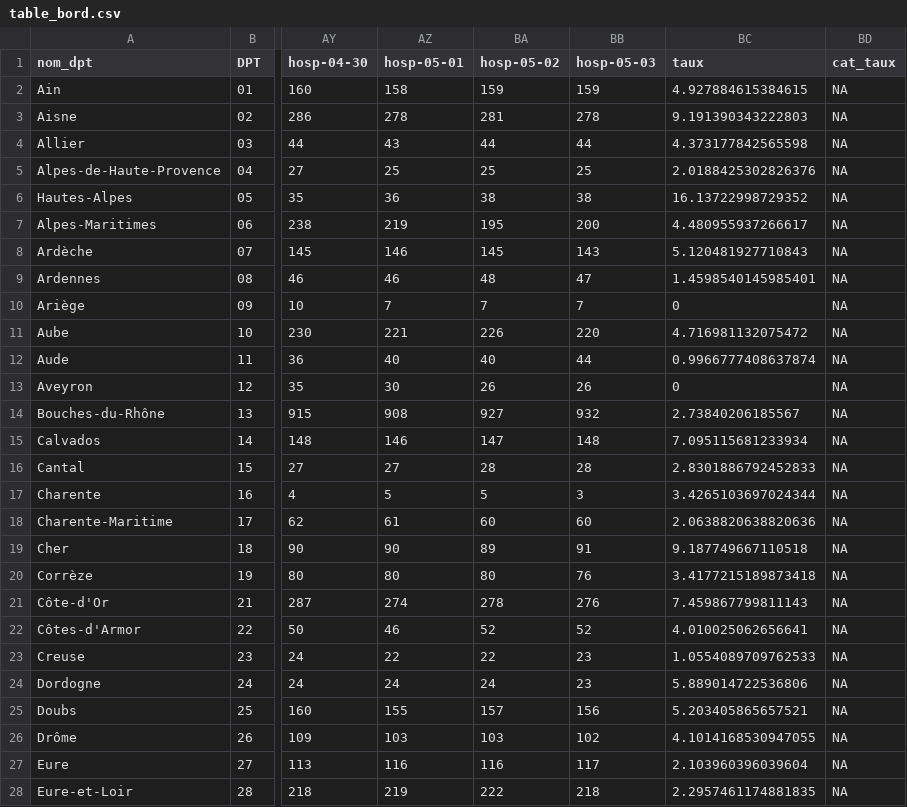
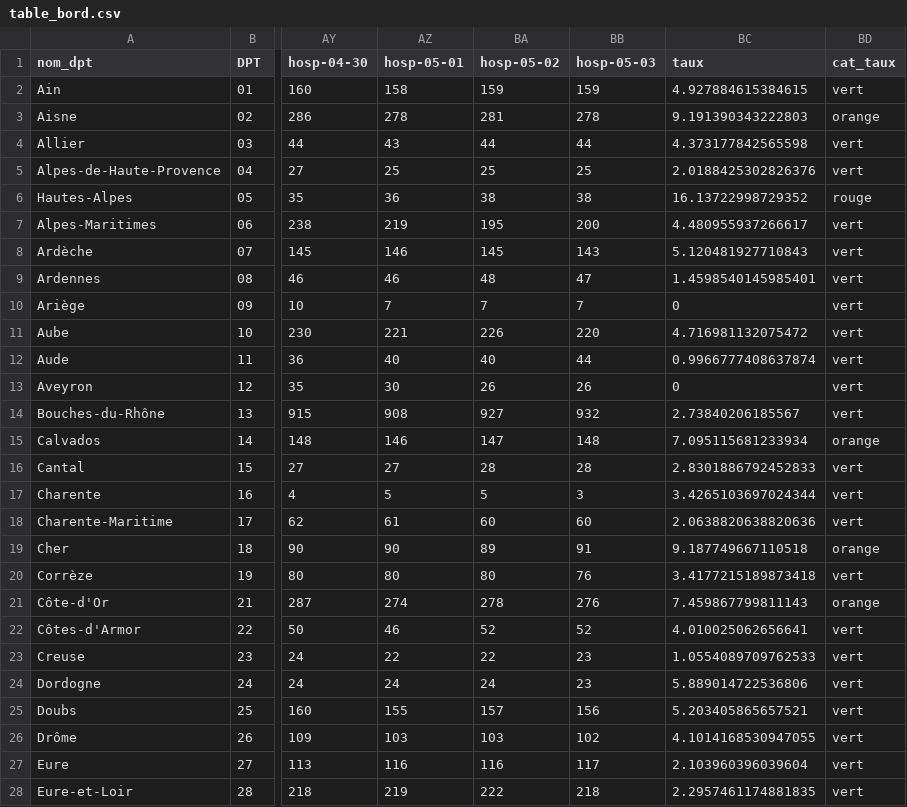
Before and after one commit to alphoenix/covid19, a CSV file: table_bord.csv, drawn as a sheet; only a part is shown, gaps mark what is left out; the diff covers the shown part only; the diff names each change by its address in the sheet, - before the commit and + after, or states it on an @@ line.

Commit message:
update taux

```diff
--- a/table_bord.csv
+++ b/table_bord.csv
-BD2 (cat_taux): NA
+BD2 (cat_taux): vert
-BD3 (cat_taux): NA
+BD3 (cat_taux): orange
-BD4:BD5 (cat_taux): NA
+BD4:BD5 (cat_taux): vert
-BD6 (cat_taux): NA
+BD6 (cat_taux): rouge
-BD7:BD14 (cat_taux): NA
+BD7:BD14 (cat_taux): vert
-BD15 (cat_taux): NA
+BD15 (cat_taux): orange
-BD16:BD18 (cat_taux): NA
+BD16:BD18 (cat_taux): vert
-BD19 (cat_taux): NA
+BD19 (cat_taux): orange
-BD20 (cat_taux): NA
+BD20 (cat_taux): vert
-BD21 (cat_taux): NA
+BD21 (cat_taux): orange
-BD22:BD28 (cat_taux): NA
+BD22:BD28 (cat_taux): vert
```
Also changed, not shown: 69 edited cells elsewhere in this file.
